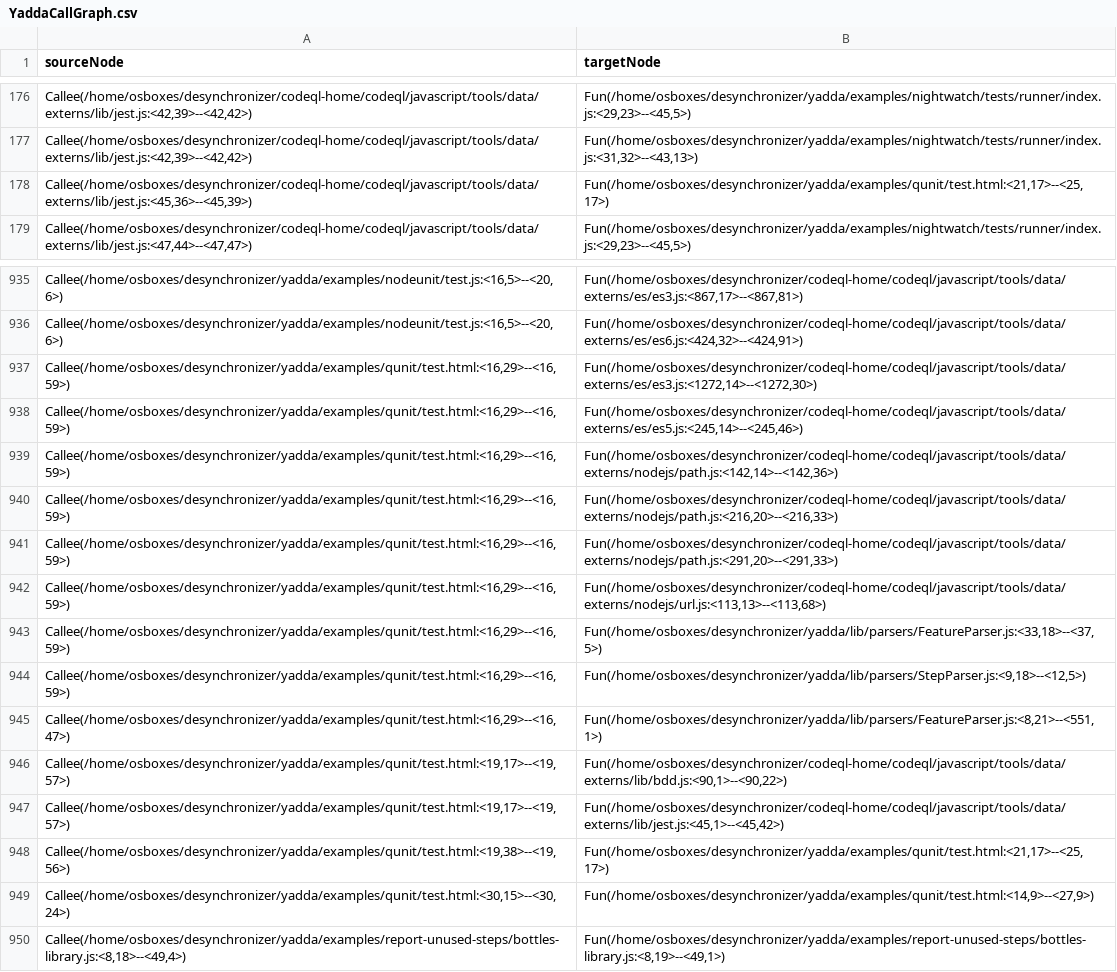
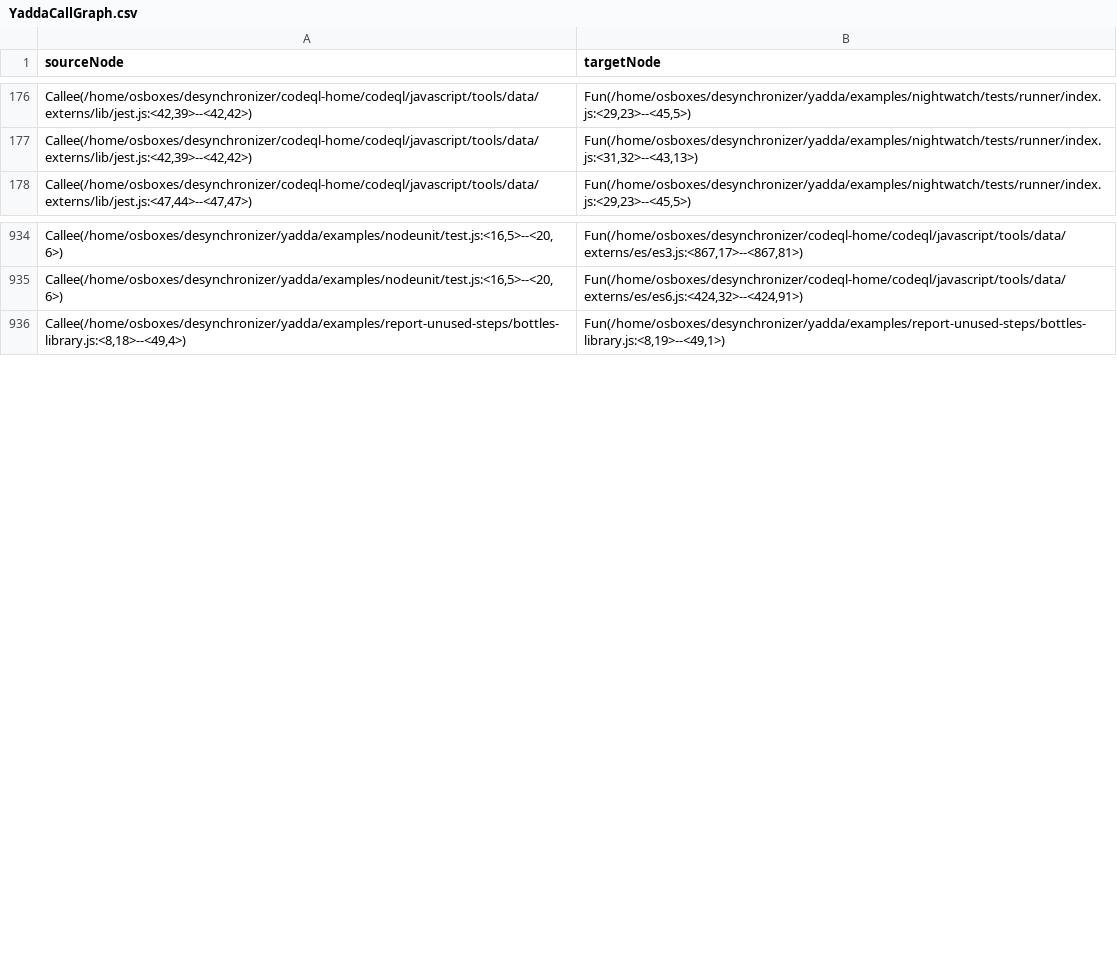
Before and after one commit to SpitfireSatya/asyncify, a CSV file: e2e/YaddaCallGraph.csv, drawn as a sheet; only a part is shown, gaps mark what is left out; the diff names each change by its address in the sheet, - before the commit and + after, or states it on an @@ line.

```diff
--- a/e2e/YaddaCallGraph.csv
+++ b/e2e/YaddaCallGraph.csv
-row 178: Callee(/home/osboxes/desynchronizer/codeql-home/codeql/javascript/tools/data/externs/lib/jest.js:<45,36>--<45,39>) | Fun(/home/osboxes/desynchronizer/yadda/examples/qunit/test.html:<21,17>--<25,17>)
-row 937: Callee(/home/osboxes/desynchronizer/yadda/examples/qunit/test.html:<16,29>--<16,59>) | Fun(/home/osboxes/desynchronizer/codeql-home/codeql/javascript/tools/data/externs/es/es3.js:<1272,14>--<1272,30>)
-row 938: Callee(/home/osboxes/desynchronizer/yadda/examples/qunit/test.html:<16,29>--<16,59>) | Fun(/home/osboxes/desynchronizer/codeql-home/codeql/javascript/tools/data/externs/es/es5.js:<245,14>--<245,46>)
-row 939: Callee(/home/osboxes/desynchronizer/yadda/examples/qunit/test.html:<16,29>--<16,59>) | Fun(/home/osboxes/desynchronizer/codeql-home/codeql/javascript/tools/data/externs/nodejs/path.js:<142,14>--<142,36>)
-row 940: Callee(/home/osboxes/desynchronizer/yadda/examples/qunit/test.html:<16,29>--<16,59>) | Fun(/home/osboxes/desynchronizer/codeql-home/codeql/javascript/tools/data/externs/nodejs/path.js:<216,20>--<216,33>)
-row 941: Callee(/home/osboxes/desynchronizer/yadda/examples/qunit/test.html:<16,29>--<16,59>) | Fun(/home/osboxes/desynchronizer/codeql-home/codeql/javascript/tools/data/externs/nodejs/path.js:<291,20>--<291,33>)
-row 942: Callee(/home/osboxes/desynchronizer/yadda/examples/qunit/test.html:<16,29>--<16,59>) | Fun(/home/osboxes/desynchronizer/codeql-home/codeql/javascript/tools/data/externs/nodejs/url.js:<113,13>--<113,68>)
-row 943: Callee(/home/osboxes/desynchronizer/yadda/examples/qunit/test.html:<16,29>--<16,59>) | Fun(/home/osboxes/desynchronizer/yadda/lib/parsers/FeatureParser.js:<33,18>--<37,5>)
-row 944: Callee(/home/osboxes/desynchronizer/yadda/examples/qunit/test.html:<16,29>--<16,59>) | Fun(/home/osboxes/desynchronizer/yadda/lib/parsers/StepParser.js:<9,18>--<12,5>)
-row 945: Callee(/home/osboxes/desynchronizer/yadda/examples/qunit/test.html:<16,29>--<16,47>) | Fun(/home/osboxes/desynchronizer/yadda/lib/parsers/FeatureParser.js:<8,21>--<551,1>)
-row 946: Callee(/home/osboxes/desynchronizer/yadda/examples/qunit/test.html:<19,17>--<19,57>) | Fun(/home/osboxes/desynchronizer/codeql-home/codeql/javascript/tools/data/externs/lib/bdd.js:<90,1>--<90,22>)
-row 947: Callee(/home/osboxes/desynchronizer/yadda/examples/qunit/test.html:<19,17>--<19,57>) | Fun(/home/osboxes/desynchronizer/codeql-home/codeql/javascript/tools/data/externs/lib/jest.js:<45,1>--<45,42>)
-row 948: Callee(/home/osboxes/desynchronizer/yadda/examples/qunit/test.html:<19,38>--<19,56>) | Fun(/home/osboxes/desynchronizer/yadda/examples/qunit/test.html:<21,17>--<25,17>)
-row 949: Callee(/home/osboxes/desynchronizer/yadda/examples/qunit/test.html:<30,15>--<30,24>) | Fun(/home/osboxes/desynchronizer/yadda/examples/qunit/test.html:<14,9>--<27,9>)
```
Also changed, not shown: e2e/.tmp/test2/test.csv, 37 other files.
